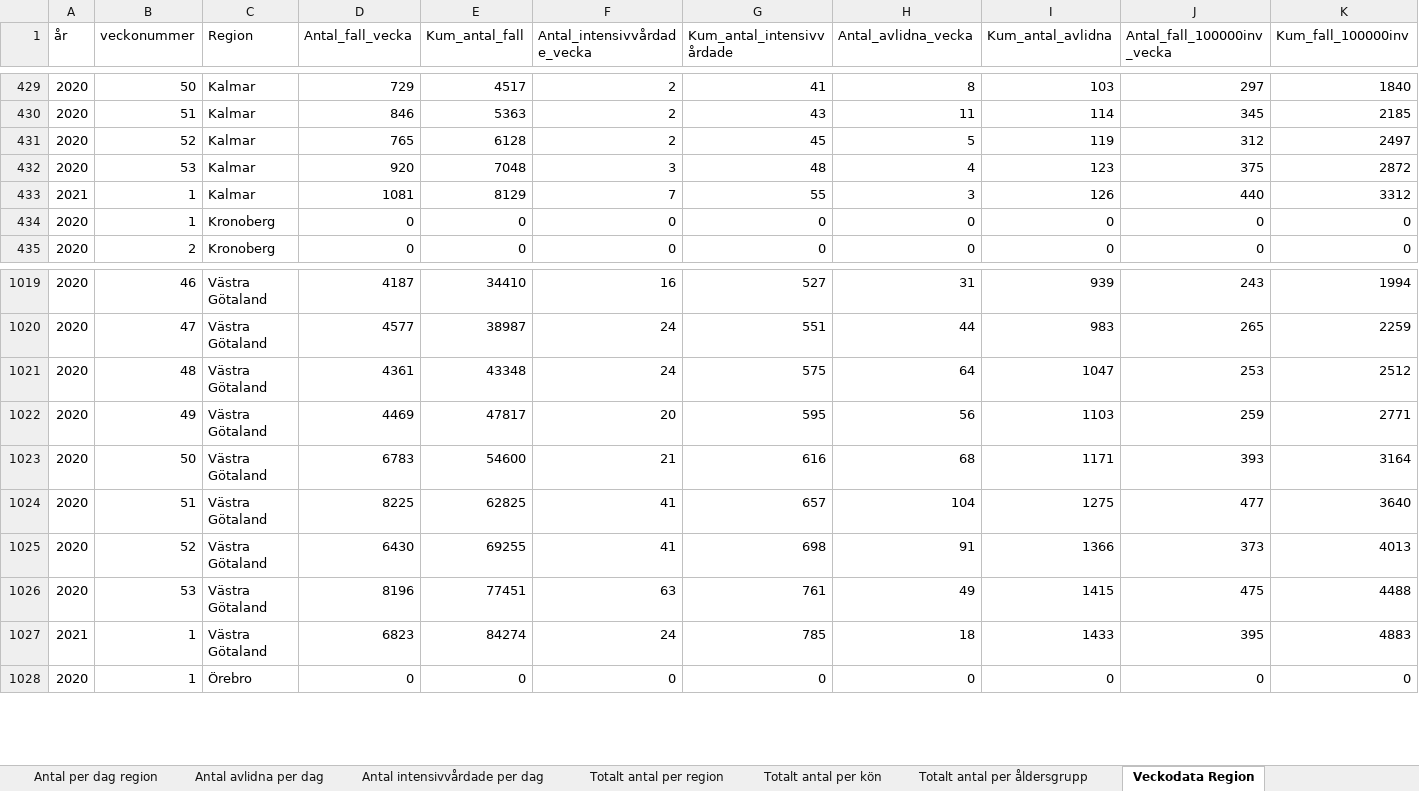
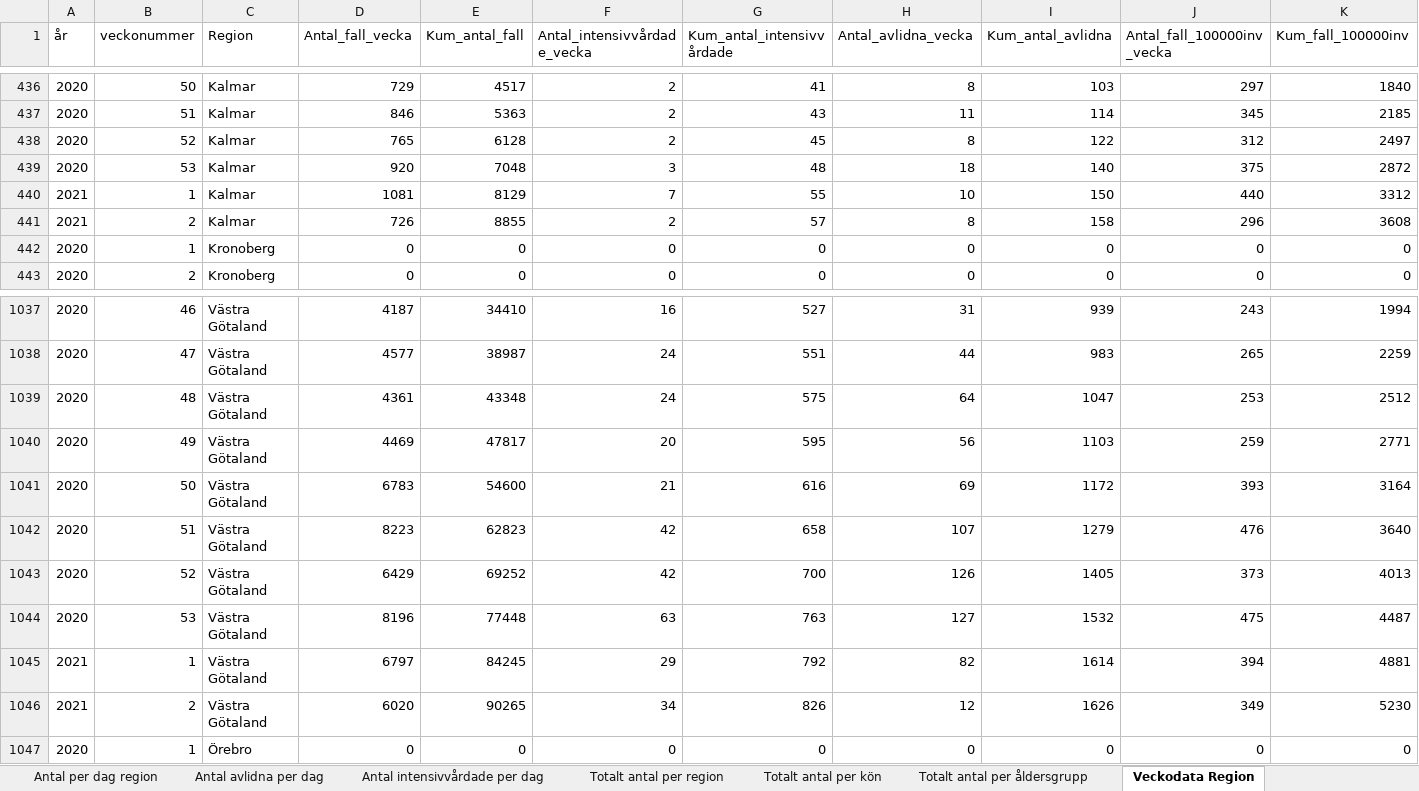
Before and after one commit to adamaltmejd/sse_cern, an Excel workbook: data/FHM/FHM_latest.xlsx, sheet Veckodata Region, drawn as a sheet; only a part is shown, gaps mark what is left out; values as stored, in another font and other column widths than the file's, no borders; removed rows and columns are numbered as before the commit, all else as after; the diff covers the shown part only; the diff names each change by its address in the sheet, - before the commit and + after, or states it on an @@ line.

```diff
--- a/data/FHM/FHM_latest.xlsx (sheet Veckodata Region)
+++ b/data/FHM/FHM_latest.xlsx (sheet Veckodata Region)
-H438 (Antal_avlidna_vecka): 5
+H438 (Antal_avlidna_vecka): 8
-I438 (Kum_antal_avlidna): 119
+I438 (Kum_antal_avlidna): 122
-H439 (Antal_avlidna_vecka): 4
+H439 (Antal_avlidna_vecka): 18
-I439 (Kum_antal_avlidna): 123
+I439 (Kum_antal_avlidna): 140
-H440 (Antal_avlidna_vecka): 3
+H440 (Antal_avlidna_vecka): 10
-I440 (Kum_antal_avlidna): 126
+I440 (Kum_antal_avlidna): 150
+row 441: 2021 | 2 | Kalmar | 726 | 8855 | 2 | 57 | 8 | 158 | 296 | 3608
-H1041 (Antal_avlidna_vecka): 68
+H1041 (Antal_avlidna_vecka): 69
-I1041 (Kum_antal_avlidna): 1171
+I1041 (Kum_antal_avlidna): 1172
-D1042 (Antal_fall_vecka): 8225
+D1042 (Antal_fall_vecka): 8223
-E1042 (Kum_antal_fall): 62825
+E1042 (Kum_antal_fall): 62823
-F1042:F1043 (Antal_intensivvårdade_vecka): 41
+F1042:F1043 (Antal_intensivvårdade_vecka): 42
-G1042 (Kum_antal_intensivvårdade): 657
+G1042 (Kum_antal_intensivvårdade): 658
-H1042 (Antal_avlidna_vecka): 104
+H1042 (Antal_avlidna_vecka): 107
-I1042 (Kum_antal_avlidna): 1275
+I1042 (Kum_antal_avlidna): 1279
-J1042 (Antal_fall_100000inv_vecka): 477
+J1042 (Antal_fall_100000inv_vecka): 476
-D1043 (Antal_fall_vecka): 6430
+D1043 (Antal_fall_vecka): 6429
-E1043 (Kum_antal_fall): 69255
+E1043 (Kum_antal_fall): 69252
-G1043 (Kum_antal_intensivvårdade): 698
+G1043 (Kum_antal_intensivvårdade): 700
-H1043 (Antal_avlidna_vecka): 91
+H1043 (Antal_avlidna_vecka): 126
-I1043 (Kum_antal_avlidna): 1366
+I1043 (Kum_antal_avlidna): 1405
-E1044 (Kum_antal_fall): 77451
+E1044 (Kum_antal_fall): 77448
-G1044 (Kum_antal_intensivvårdade): 761
+G1044 (Kum_antal_intensivvårdade): 763
-H1044 (Antal_avlidna_vecka): 49
+H1044 (Antal_avlidna_vecka): 127
-I1044 (Kum_antal_avlidna): 1415
+I1044 (Kum_antal_avlidna): 1532
-K1044 (Kum_fall_100000inv): 4488
+K1044 (Kum_fall_100000inv): 4487
-row 1027: 2021 | 1 | Västra Götaland | 6823 | 84274 | 24 | 785 | 18 | 1433 | 395 | 4883
+row 1045: 2021 | 1 | Västra Götaland | 6797 | 84245 | 29 | 792 | 82 | 1614 | 394 | 4881
+row 1046: 2021 | 2 | Västra Götaland | 6020 | 90265 | 34 | 826 | 12 | 1626 | 349 | 5230
```
Also changed, not shown: 19 added rows and 334 edited cells elsewhere in this sheet, sheet Veckodata Kommun_stadsdel, sheet Veckodata Riket, sheet Totalt antal per region, sheet Antal per dag region, sheet Antal avlidna per dag, sheet Totalt antal per åldersgrupp, 2 more sheets, other sheet tabs, 1 other file.
